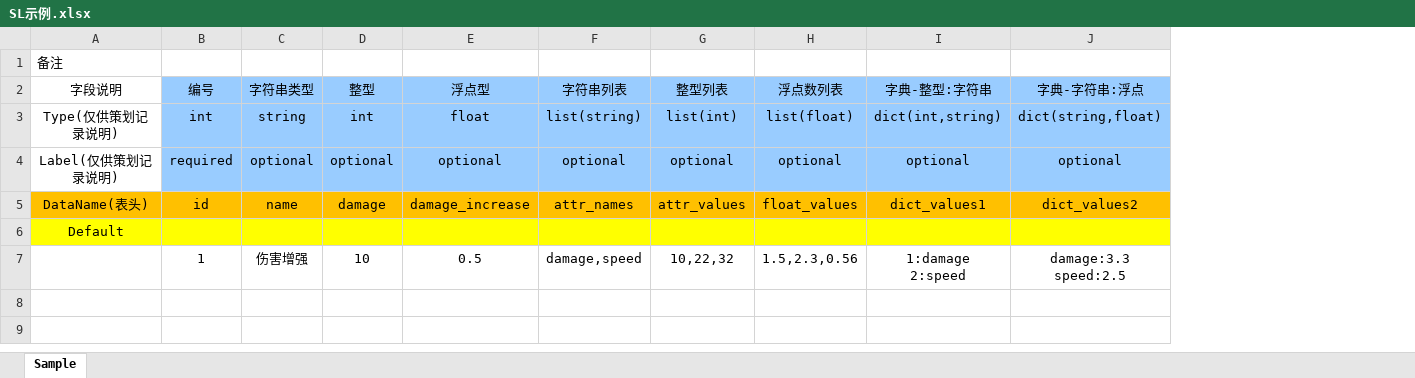
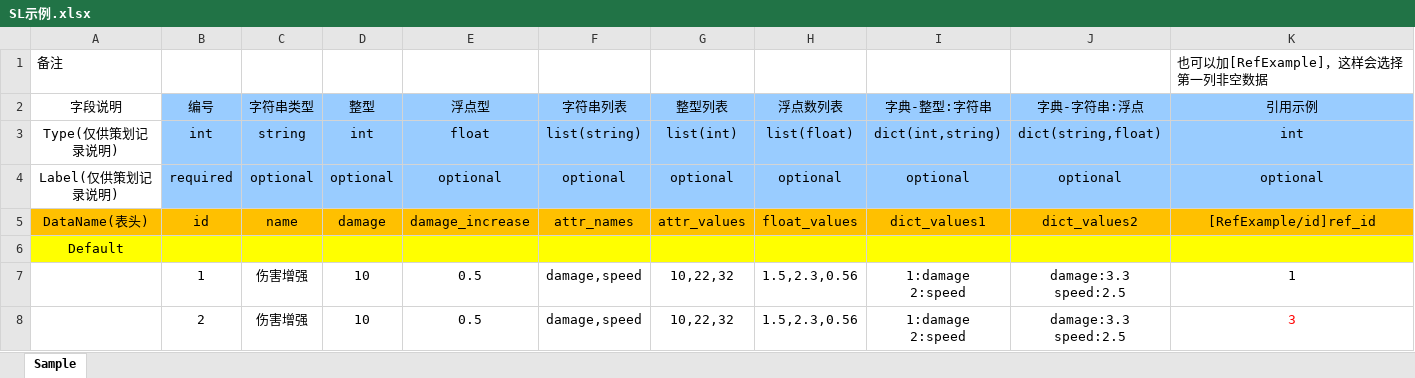
Before and after one commit to hhw060998/excel2jsonTool, an Excel workbook: ExcelFolder/SL示例.xlsx, sheet Sample, drawn as a sheet; values as stored, in another font and other column widths than the file's, no borders; ↵ is a line break in a cell; the diff names each change by its address in the sheet, - before the commit and + after, or states it on an @@ line.

```diff
--- a/ExcelFolder/SL示例.xlsx (sheet Sample)
+++ b/ExcelFolder/SL示例.xlsx (sheet Sample)
+column K (引用示例), row 1: 也可以加[RefExample]，这样会选择第一列非空数据; rows 3-7: int | optional | [RefExample/id]ref_id |  | 1
+row 8:  | 2 | 伤害增强 | 10 | 0.5 | damage,speed | 10,22,32 | 1.5,2.3,0.56 | 1:damage ↵ 2:speed | damage:3.3 ↵ speed:2.5 | 3
```
Also changed, not shown: 8 other files.
